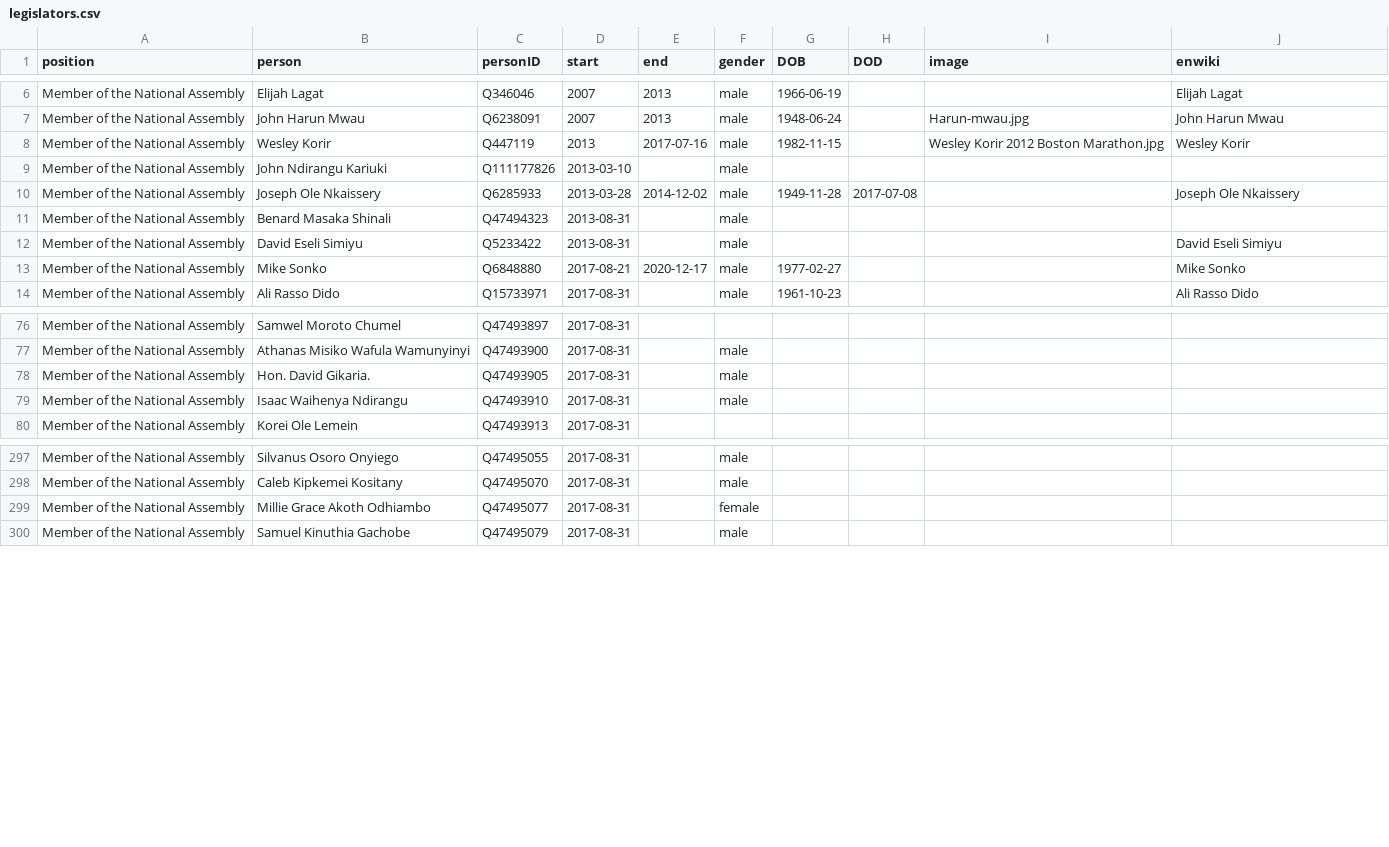
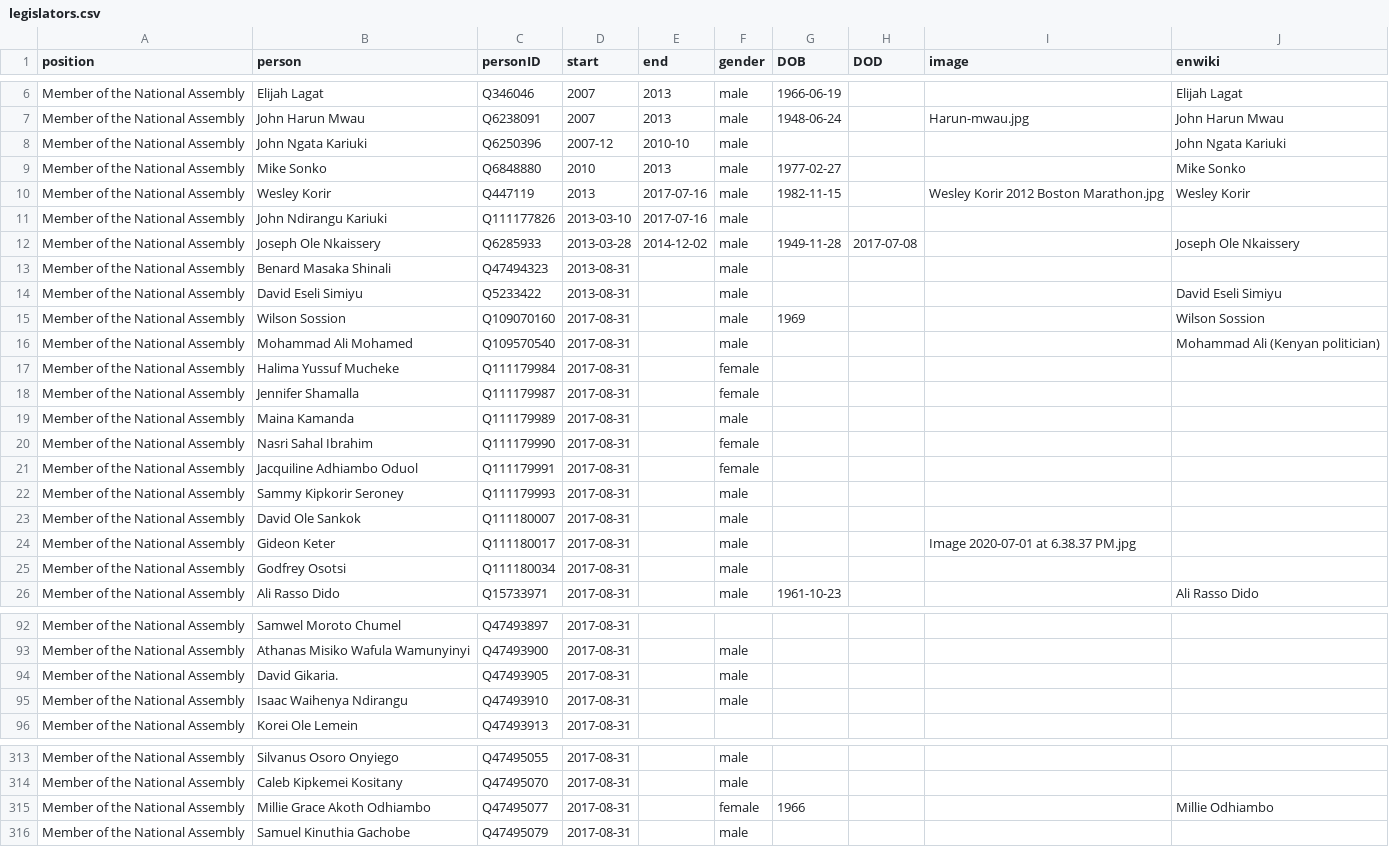
Before and after one commit to every-politician-scrapers/kenya, a CSV file: html/legislators.csv, drawn as a sheet; only a part is shown, gaps mark what is left out; the diff covers the shown part only.

```diff
--- a/html/legislators.csv
+++ b/html/legislators.csv
@@ -7,4 +7,6 @@ Member of the National Assembly,Elijah Lagat,Q346046,2007,2013,male,1966-06-19,,
 Member of the National Assembly,John Harun Mwau,Q6238091,2007,2013,male,1948-06-24,,Harun-mwau.jpg,John Harun Mwau
+Member of the National Assembly,John Ngata Kariuki,Q6250396,2007-12,2010-10,male,,,,John Ngata Kariuki
+Member of the National Assembly,Mike Sonko,Q6848880,2010,2013,male,1977-02-27,,,Mike Sonko
 Member of the National Assembly,Wesley Korir,Q447119,2013,2017-07-16,male,1982-11-15,,Wesley Korir 2012 Boston Marathon.jpg,Wesley Korir
-Member of the National Assembly,John Ndirangu Kariuki,Q111177826,2013-03-10,,male,,,,
+Member of the National Assembly,John Ndirangu Kariuki,Q111177826,2013-03-10,2017-07-16,male,,,,
 Member of the National Assembly,Joseph Ole Nkaissery,Q6285933,2013-03-28,2014-12-02,male,1949-11-28,2017-07-08,,Joseph Ole Nkaissery
@@ -12,3 +14,13 @@ Member of the National Assembly,Benard Masaka Shinali,Q47494323,2013-08-31,,male
 Member of the National Assembly,David Eseli Simiyu,Q5233422,2013-08-31,,male,,,,David Eseli Simiyu
-Member of the National Assembly,Mike Sonko,Q6848880,2017-08-21,2020-12-17,male,1977-02-27,,,Mike Sonko
+Member of the National Assembly,Wilson Sossion,Q109070160,2017-08-31,,male,1969,,,Wilson Sossion
+Member of the National Assembly,Mohammad Ali Mohamed,Q109570540,2017-08-31,,male,,,,Mohammad Ali (Kenyan politician)
+Member of the National Assembly,Halima Yussuf Mucheke,Q111179984,2017-08-31,,female,,,,
+Member of the National Assembly,Jennifer Shamalla,Q111179987,2017-08-31,,female,,,,
+Member of the National Assembly,Maina Kamanda,Q111179989,2017-08-31,,male,,,,
+Member of the National Assembly,Nasri Sahal Ibrahim,Q111179990,2017-08-31,,female,,,,
+Member of the National Assembly,Jacquiline Adhiambo Oduol,Q111179991,2017-08-31,,female,,,,
+Member of the National Assembly,Sammy Kipkorir Seroney,Q111179993,2017-08-31,,male,,,,
+Member of the National Assembly,David Ole Sankok,Q111180007,2017-08-31,,male,,,,
+Member of the National Assembly,Gideon Keter,Q111180017,2017-08-31,,male,,,Image 2020-07-01 at 6.38.37 PM.jpg,
+Member of the National Assembly,Godfrey Osotsi,Q111180034,2017-08-31,,male,,,,
 Member of the National Assembly,Ali Rasso Dido,Q15733971,2017-08-31,,male,1961-10-23,,,Ali Rasso Dido
@@ -77,3 +93,3 @@ Member of the National Assembly,Samwel Moroto Chumel,Q47493897,2017-08-31,,,,,,
 Member of the National Assembly,Athanas Misiko Wafula Wamunyinyi,Q47493900,2017-08-31,,male,,,,
-Member of the National Assembly,Hon. David Gikaria.,Q47493905,2017-08-31,,male,,,,
+Member of the National Assembly,David Gikaria.,Q47493905,2017-08-31,,male,,,,
 Member of the National Assembly,Isaac Waihenya Ndirangu,Q47493910,2017-08-31,,male,,,,
@@ -298,3 +314,3 @@ Member of the National Assembly,Silvanus Osoro Onyiego,Q47495055,2017-08-31,,mal
 Member of the National Assembly,Caleb Kipkemei Kositany,Q47495070,2017-08-31,,male,,,,
-Member of the National Assembly,Millie Grace Akoth Odhiambo,Q47495077,2017-08-31,,female,,,,
+Member of the National Assembly,Millie Grace Akoth Odhiambo,Q47495077,2017-08-31,,female,1966,,,Millie Odhiambo
 Member of the National Assembly,Samuel Kinuthia Gachobe,Q47495079,2017-08-31,,male,,,,
```
Also changed, not shown: 16 added rows and 3 edited cells elsewhere in this file, html/holders21.csv.
